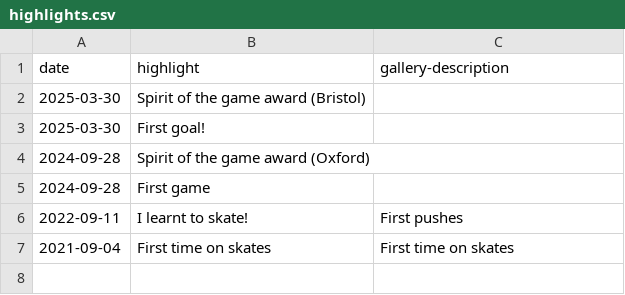
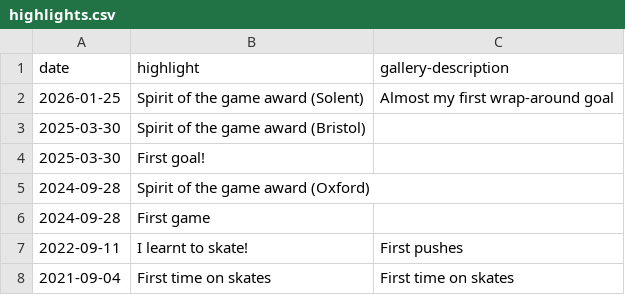
Before and after one commit to creamy-seas/bigv-portfolio, a CSV file: data/highlights.csv, drawn as a sheet; the diff names each change by its address in the sheet, - before the commit and + after, or states it on an @@ line.

Commit message:
bump: added highlights and favs

```diff
--- a/data/highlights.csv
+++ b/data/highlights.csv
+row 2: 2026-01-25 | Spirit of the game award (Solent) | Almost my first wrap-around goal
```
Also changed, not shown: 1 other file.
